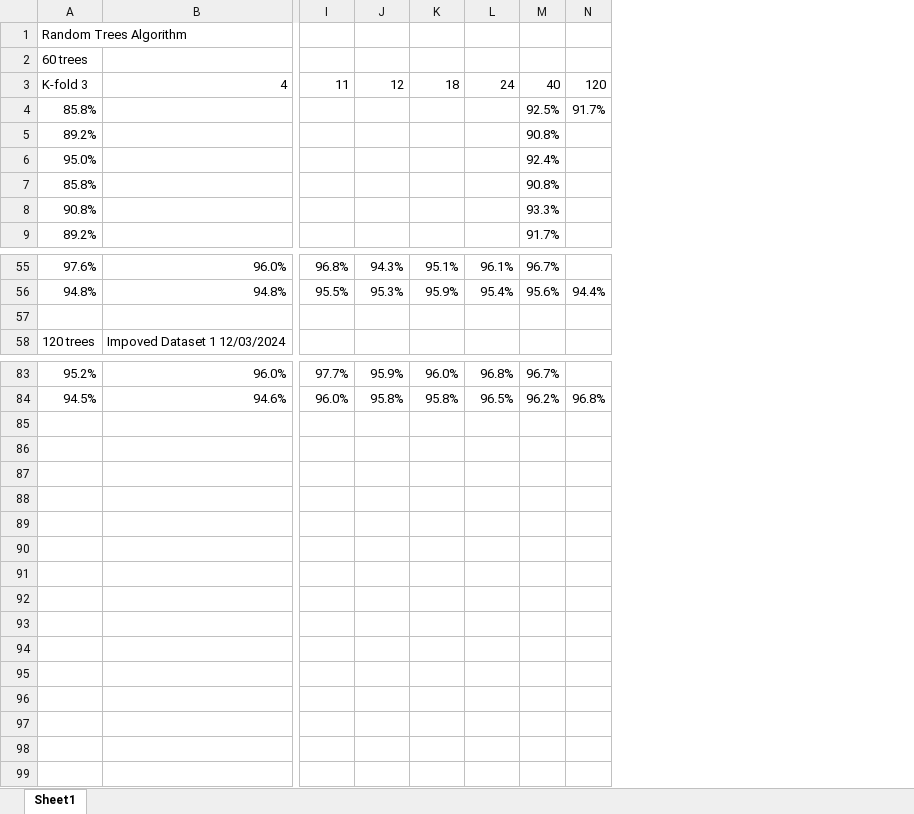
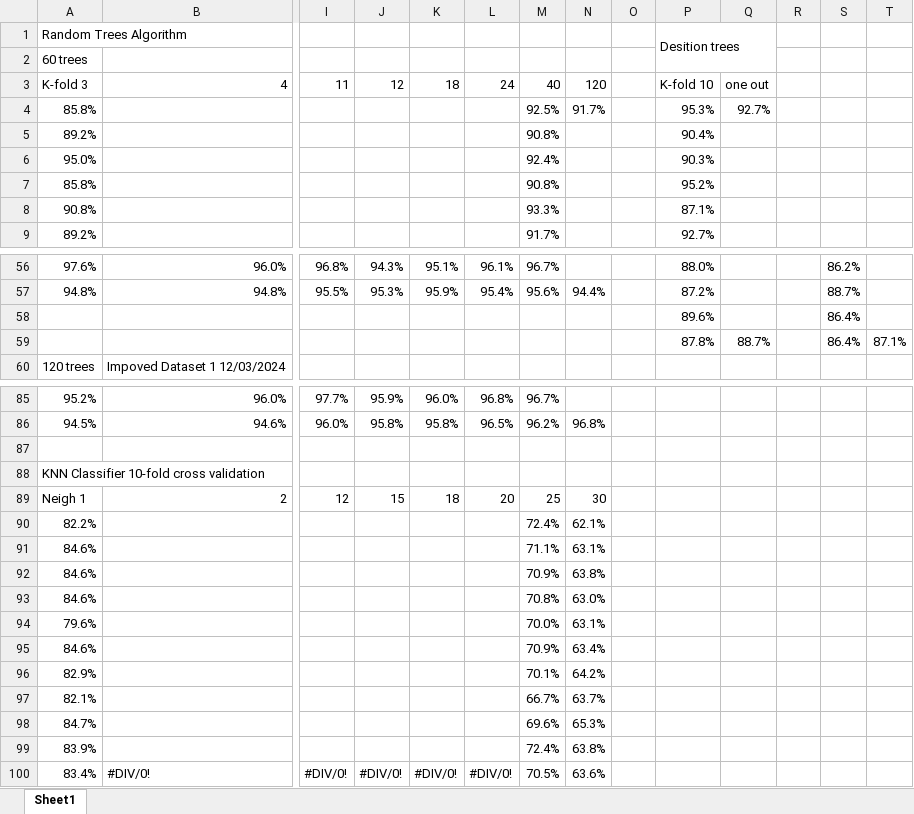
Before and after one commit to terminal0gr/WebApriori, an Excel workbook: Python/features/DatasetRandomTreeClassificationResults.xlsx, sheet Sheet1, drawn as a sheet; only a part is shown, gaps mark what is left out; values as stored, in another font and other column widths than the file's, no cell formats; addresses are those after the commit; rows hold the shown columns only; the diff covers the shown part only; the diff names each change by its address in the sheet, - before the commit and + after, or states it on an @@ line.

```diff
--- a/Python/features/DatasetRandomTreeClassificationResults.xlsx (sheet Sheet1)
+++ b/Python/features/DatasetRandomTreeClassificationResults.xlsx (sheet Sheet1)
+column O, empty
+column P, rows 1-9: Desition trees |  | K-fold 10 | 95.3% | 90.4% | 90.3% | 95.2% | 87.1% | 92.7%; rows 56-58: 88.0% | 87.2% | 89.6%
+column Q, rows 3-4: one out | 92.7%
+column R, empty
+column S, rows 56-58: 86.2% | 88.7% | 86.4%
+column T, empty
-row 58: (empty)
+row 58:  |  |  |  |  |  |  |  |  | 89.6% |  |  | 86.4%
+row 59:  |  |  |  |  |  |  |  |  | 87.8% | 88.7% |  | 86.4% | 87.1%
+row 87: (empty)
+row 88: KNN Classifier 10-fold cross validation
+row 89: Neigh 1 | 2 | 12 | 15 | 18 | 20 | 25 | 30
+row 90: 82.2% |  |  |  |  |  | 72.4% | 62.1%
+row 91: 84.6% |  |  |  |  |  | 71.1% | 63.1%
+row 92: 84.6% |  |  |  |  |  | 70.9% | 63.8%
+row 93: 84.6% |  |  |  |  |  | 70.8% | 63.0%
+row 94: 79.6% |  |  |  |  |  | 70.0% | 63.1%
+row 95: 84.6% |  |  |  |  |  | 70.9% | 63.4%
+row 96: 82.9% |  |  |  |  |  | 70.1% | 64.2%
+row 97: 82.1% |  |  |  |  |  | 66.7% | 63.7%
+row 98: 84.7% |  |  |  |  |  | 69.6% | 65.3%
+row 99: 83.9% |  |  |  |  |  | 72.4% | 63.8%
+row 100: 83.4% | #DIV/0! | #DIV/0! | #DIV/0! | #DIV/0! | #DIV/0! | 70.5% | 63.6%
```
Also changed, not shown: 1 added row and 2 edited cells elsewhere in this sheet, cell formats, formulas that keep their value, 2 other files.
